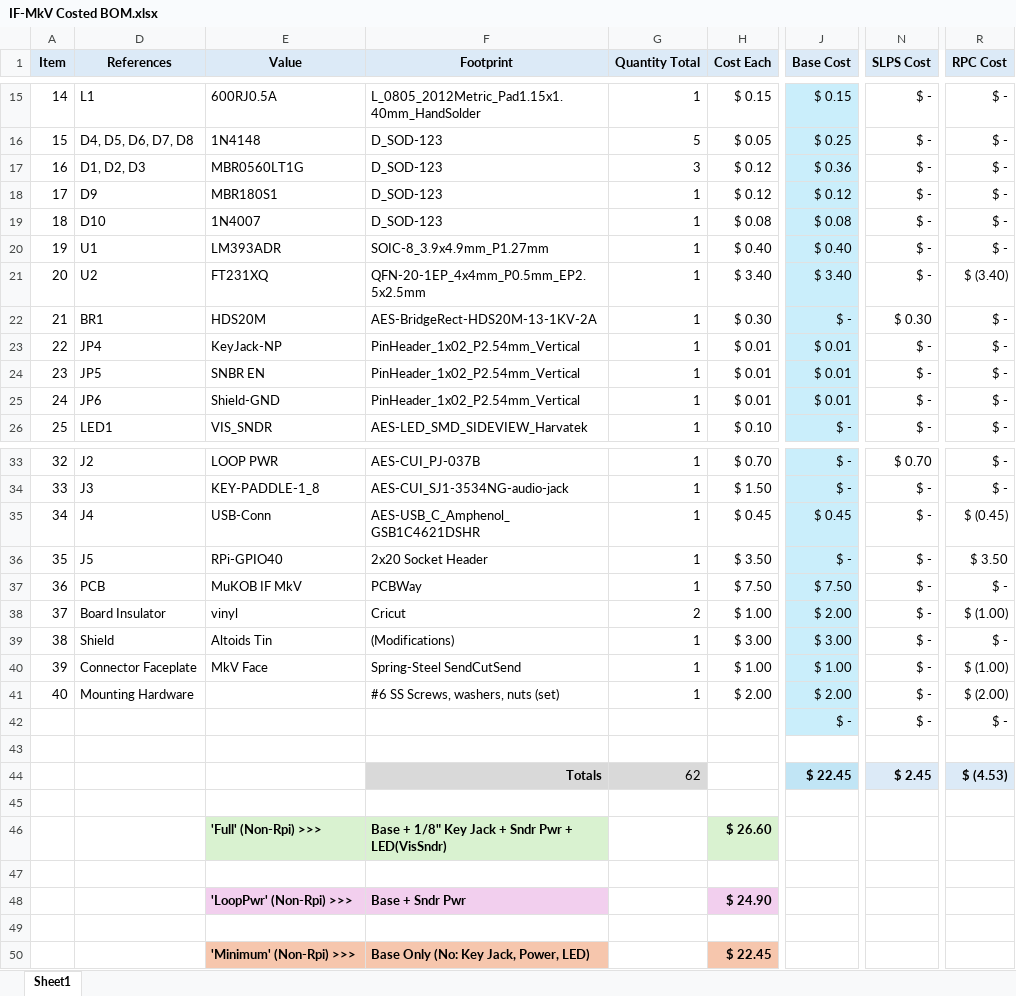
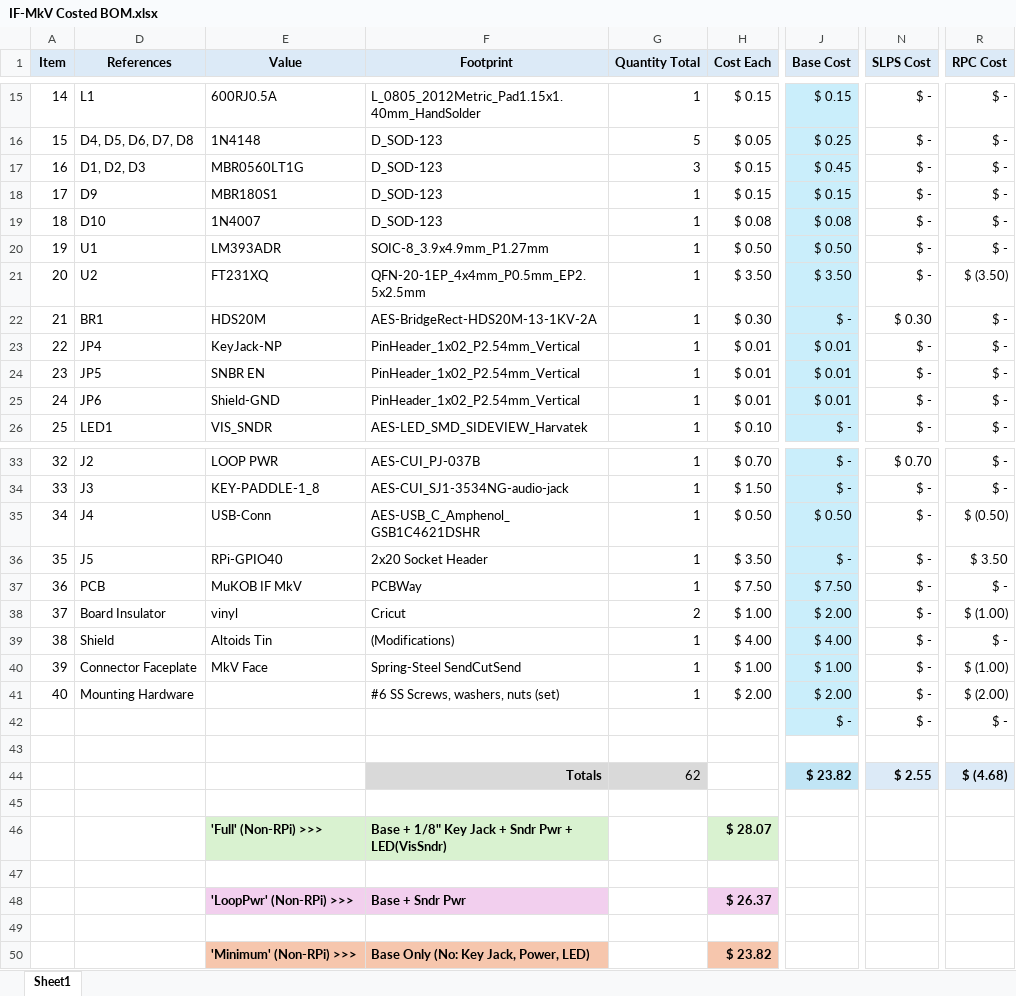
Before and after one commit to MorseKOB/MuKOB, an Excel workbook: hw/bom/IF-MkV Costed BOM.xlsx, sheet Sheet1, drawn as a sheet; only a part is shown, gaps mark what is left out; values as stored, in another font and other column widths than the file's, no borders; the diff covers the shown part only; the diff names each change by its address in the sheet, - before the commit and + after, or states it on an @@ line.

Commit message:
Update costed BOM

```diff
--- a/hw/bom/IF-MkV Costed BOM.xlsx (sheet Sheet1)
+++ b/hw/bom/IF-MkV Costed BOM.xlsx (sheet Sheet1)
-H17:H18 (Cost Each): $ 0.12
+H17:H18 (Cost Each): $ 0.15
-J17 (Base Cost): $ 0.36
+J17 (Base Cost): $ 0.45
-J18 (Base Cost): $ 0.12
+J18 (Base Cost): $ 0.15
-H20 (Cost Each): $ 0.40
+H20 (Cost Each): $ 0.50
-J20 (Base Cost): $ 0.40
+J20 (Base Cost): $ 0.50
-H21 (Cost Each): $ 3.40
+H21 (Cost Each): $ 3.50
-J21 (Base Cost): $ 3.40
+J21 (Base Cost): $ 3.50
-R21 (RPC Cost): $ (3.40)
+R21 (RPC Cost): $ (3.50)
-H35 (Cost Each): $ 0.45
+H35 (Cost Each): $ 0.50
-J35 (Base Cost): $ 0.45
+J35 (Base Cost): $ 0.50
-R35 (RPC Cost): $ (0.45)
+R35 (RPC Cost): $ (0.50)
-H39 (Cost Each): $ 3.00
+H39 (Cost Each): $ 4.00
-J39 (Base Cost): $ 3.00
+J39 (Base Cost): $ 4.00
-J44 (Base Cost): $ 22.45
+J44 (Base Cost): $ 23.82
-N44 (SLPS Cost): $ 2.45
+N44 (SLPS Cost): $ 2.55
-R44 (RPC Cost): $ (4.53)
+R44 (RPC Cost): $ (4.68)
-E46 (Value): 'Full' (Non-Rpi) >>>
+E46 (Value): 'Full' (Non-RPi) >>>
-H46 (Cost Each): $ 26.60
+H46 (Cost Each): $ 28.07
-E48 (Value): 'LoopPwr' (Non-Rpi) >>>
+E48 (Value): 'LoopPwr' (Non-RPi) >>>
-H48 (Cost Each): $ 24.90
+H48 (Cost Each): $ 26.37
-E50 (Value): 'Minimum' (Non-Rpi) >>>
+E50 (Value): 'Minimum' (Non-RPi) >>>
-H50 (Cost Each): $ 22.45
+H50 (Cost Each): $ 23.82
```
Also changed, not shown: 2 edited cells elsewhere in this sheet, 3 other files.
